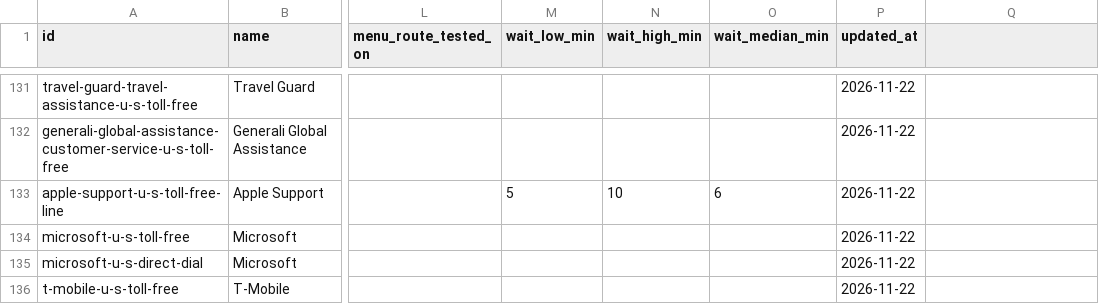
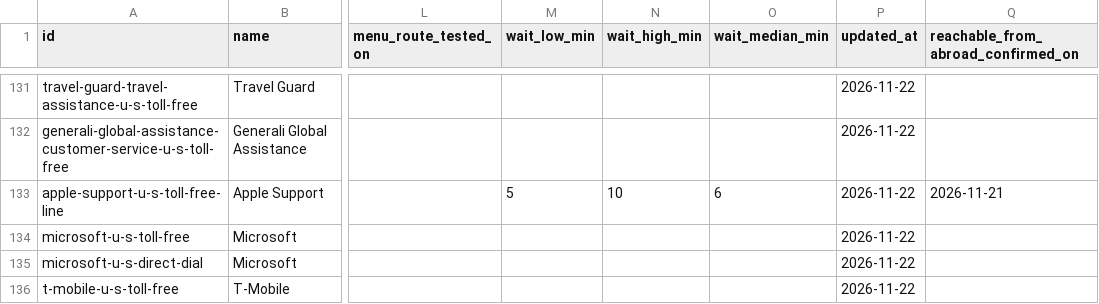
Before and after one commit to paycallteam/hotline-data, a CSV file: data/hotlines.csv, drawn as a sheet; only a part is shown, gaps mark what is left out; the diff covers the shown part only; the diff names each change by its address in the sheet, - before the commit and + after, or states it on an @@ line.

```diff
--- a/data/hotlines.csv
+++ b/data/hotlines.csv
-Q1: (empty)
+Q1: reachable_from_abroad_confirmed_on
-Q133: (empty)
+Q133: 2026-11-21
```
Also changed, not shown: 1 added row and 48 edited cells elsewhere in this file, 1 other file.
